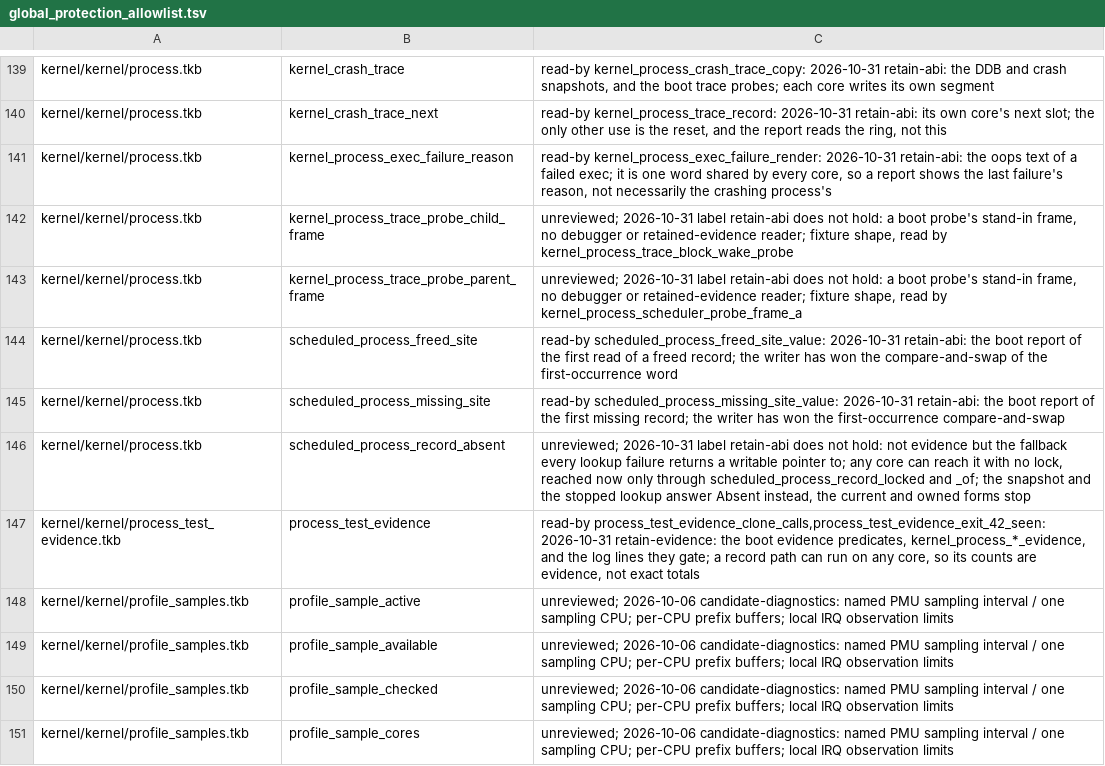
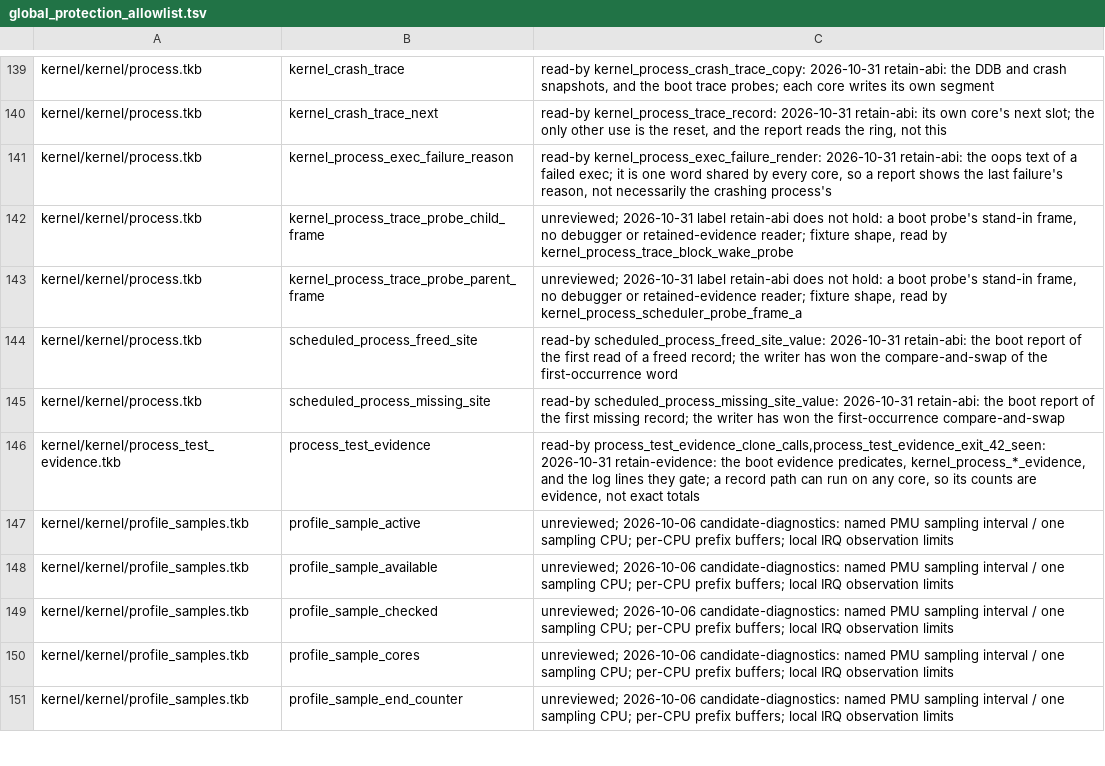
Before and after one commit to takibi-lang/takibi, a TSV file: scripts/global_protection_allowlist.tsv, drawn as a sheet; only a part is shown, gaps mark what is left out; the shorter side is filled out with more unchanged rows.

```diff
--- a/scripts/global_protection_allowlist.tsv
+++ b/scripts/global_protection_allowlist.tsv
@@ -145,3 +145,2 @@ kernel/kernel/process.tkb	scheduled_process_freed_site	read-by scheduled_process
 kernel/kernel/process.tkb	scheduled_process_missing_site	read-by scheduled_process_missing_site_value: 2026-10-31 retain-abi: the boot report of the first missing record; the writer has won the first-occurrence compare-and-swap
-kernel/kernel/process.tkb	scheduled_process_record_absent	unreviewed; 2026-10-31 label retain-abi does not hold: not evidence but the fallback every lookup failure returns a writable pointer to; any core can reach it with no lock, reached now only through scheduled_process_record_locked and _of; the snapshot and the stopped lookup answer Absent instead, the current and owned forms stop
 kernel/kernel/process_test_evidence.tkb	process_test_evidence	read-by process_test_evidence_clone_calls,process_test_evidence_exit_42_seen: 2026-10-31 retain-evidence: the boot evidence predicates, kernel_process_*_evidence, and the log lines they gate; a record path can run on any core, so its counts are evidence, not exact totals
```
Also changed, not shown: scripts/invariant_stop_sites.tsv, 5 other files.
